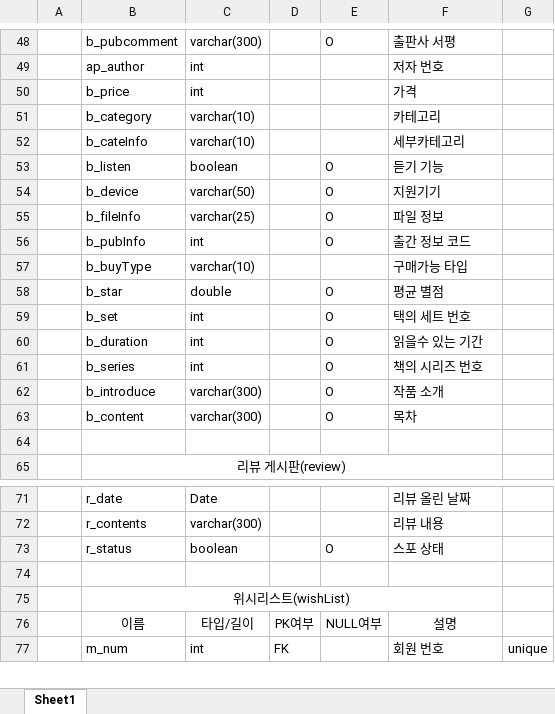
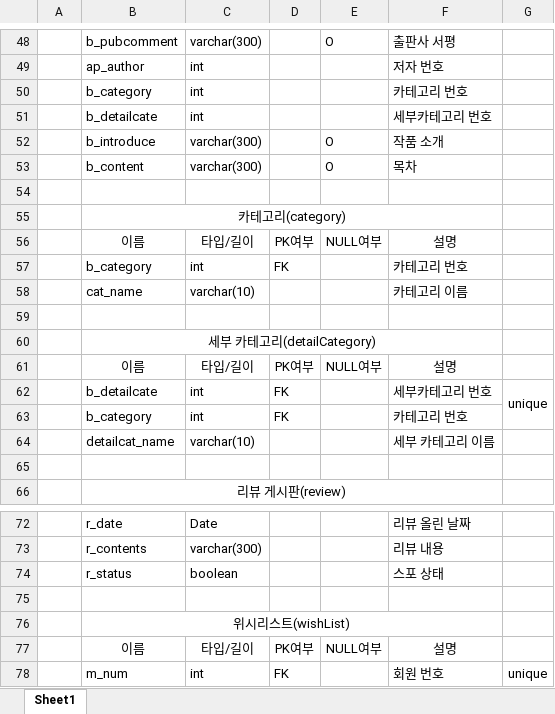
Before and after one commit to taehun0858/RidiBooks, an Excel workbook: 리디북스 데이터 테이블.xlsx, sheet Sheet1, drawn as a sheet; only a part is shown, gaps mark what is left out; values as stored, in another font and other column widths than the file's, no borders; removed rows and columns are numbered as before the commit, all else as after; the diff covers the shown part only; the diff names each change by its address in the sheet, - before the commit and + after, or states it on an @@ line.

Commit message:
- 테이블 수정

```diff
--- a/리디북스 데이터 테이블.xlsx (sheet Sheet1)
+++ b/리디북스 데이터 테이블.xlsx (sheet Sheet1)
@@ row 50 moved to row 120: b_price @@
-row 51:  | b_category | varchar(10) |  |  | 카테고리
-row 52:  | b_cateInfo | varchar(10) |  |  | 세부카테고리
-row 53:  | b_listen | boolean |  | O | 듣기 기능
-row 54:  | b_device | varchar(50) |  | O | 지원기기
-row 55:  | b_fileInfo | varchar(25) |  | O | 파일 정보
-row 56:  | b_pubInfo | int |  | O | 출간 정보 코드
@@ row 57 moved to row 121: b_buyType @@
@@ row 58 moved to row 132: b_star @@
-row 59:  | b_set | int |  | O | 택의 세트 번호
@@ row 60 moved to row 122: b_duration @@
@@ row 61 moved to row 134: b_series @@
+row 50:  | b_category | int |  |  | 카테고리 번호
+row 51:  | b_detailcate | int |  |  | 세부카테고리 번호
+row 54: (empty)
+row 55:  | 카테고리(category)
+row 56:  | 이름 | 타입/길이 | PK여부 | NULL여부 | 설명
+row 57:  | b_category | int | FK |  | 카테고리 번호
+row 58:  | cat_name | varchar(10) |  |  | 카테고리 이름
+row 59: (empty)
+row 60:  | 세부 카테고리(detailCategory)
+row 61:  | 이름 | 타입/길이 | PK여부 | NULL여부 | 설명
+row 62:  | b_detailcate | int | FK |  | 세부카테고리 번호 | unique
+row 63:  | b_category | int | FK |  | 카테고리 번호
+row 64:  | detailcat_name | varchar(10) |  |  | 세부 카테고리 이름
-E74: O
+E74: (empty)
```
Also changed, not shown: 10 added rows, 7 edited cells and merged cells elsewhere in this sheet.
